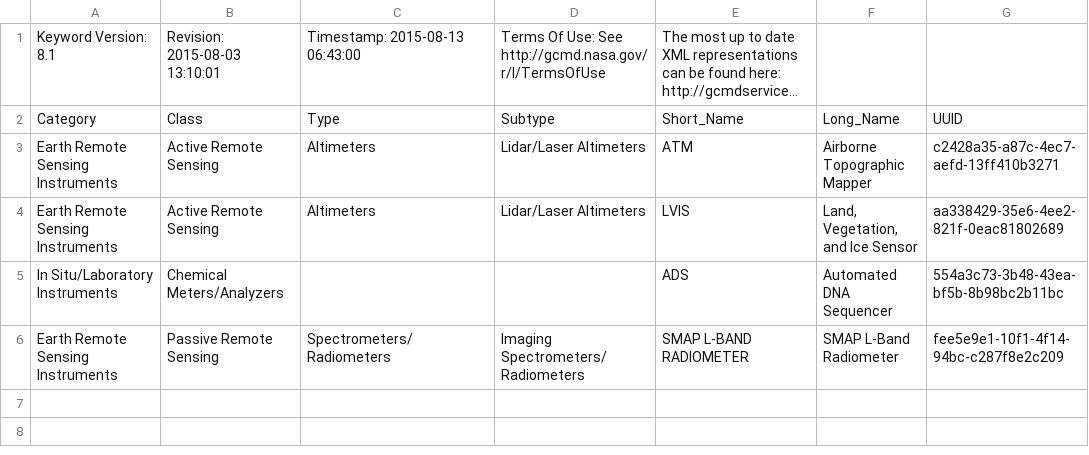
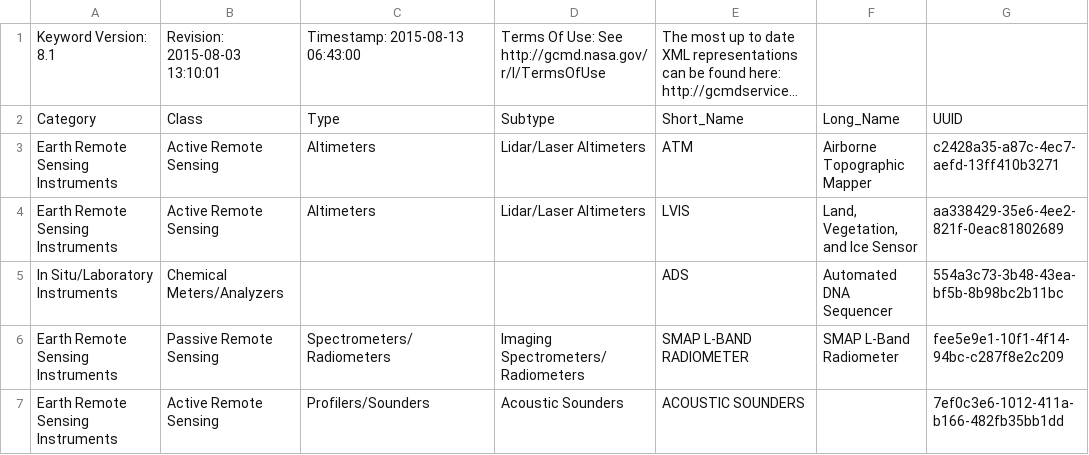
Before and after one commit to nasa-cmr/dev-system, a CSV file: dev-system/resources/kms_examples/instruments/instruments.csv, drawn as a sheet; long unchanged cells end in ….

```diff
--- a/dev-system/resources/kms_examples/instruments/instruments.csv
+++ b/dev-system/resources/kms_examples/instruments/instruments.csv
@@ -6 +6,2 @@ Category,Class,Type,Subtype,Short_Name,Long_Name,UUID
 "Earth Remote Sensing Instruments","Passive Remote Sensing","Spectrometers/Radiometers","Imaging Spectrometers/Radiometers","SMAP L-BAND RADIOMETER","SMAP L-Band Radiometer","fee5e9e1-10f1-4f14-94bc-c287f8e2c209"
+"Earth Remote Sensing Instruments","Active Remote Sensing","Profilers/Sounders","Acoustic Sounders","ACOUSTIC SOUNDERS","","7ef0c3e6-1012-411a-b166-482fb35bb1dd"
```
Also changed, not shown: dev-system/resources/kms_examples/platforms/platforms.csv.
